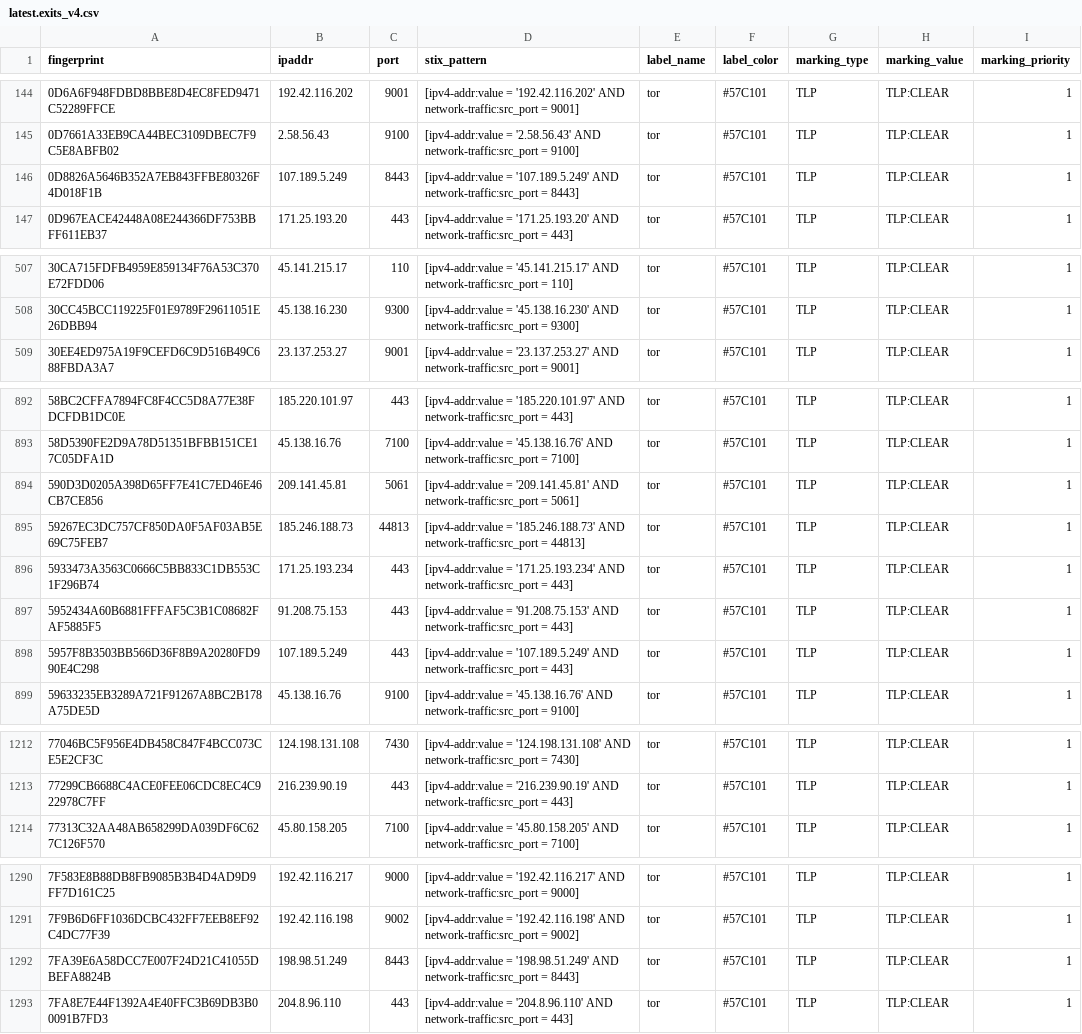
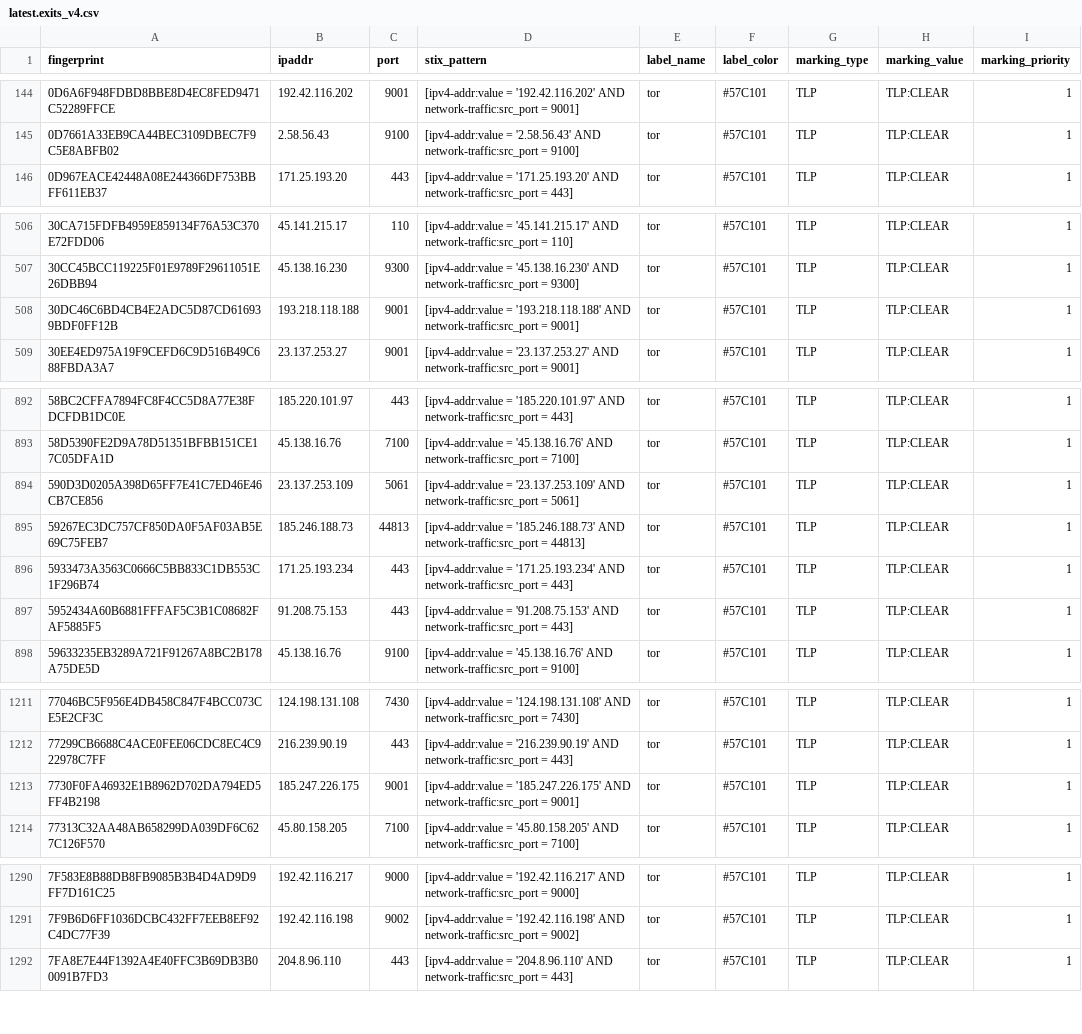
Before and after one commit to DreadFog/tor_csv_feed_opencti, a CSV file: latest.exits_v4.csv, drawn as a sheet; only a part is shown, gaps mark what is left out; the diff covers the shown part only.

```diff
--- a/latest.exits_v4.csv
+++ b/latest.exits_v4.csv
@@ -145,3 +145,2 @@ fingerprint,ipaddr,port,stix_pattern,label_name,label_color,marking_type,marking
 0D7661A33EB9CA44BEC3109DBEC7F9C5E8ABFB02,2.58.56.43,9100,[ipv4-addr:value = '2.58.56.43' AND network-traffic:src_port = 9100],tor,#57C101,TLP,TLP:CLEAR,1
-0D8826A5646B352A7EB843FFBE80326F4D018F1B,107.189.5.249,8443,[ipv4-addr:value = '107.189.5.249' AND network-traffic:src_port = 8443],tor,#57C101,TLP,TLP:CLEAR,1
 0D967EACE42448A08E244366DF753BBFF611EB37,171.25.193.20,443,[ipv4-addr:value = '171.25.193.20' AND network-traffic:src_port = 443],tor,#57C101,TLP,TLP:CLEAR,1
@@ -508,2 +507,3 @@ fingerprint,ipaddr,port,stix_pattern,label_name,label_color,marking_type,marking
 30CC45BCC119225F01E9789F29611051E26DBB94,45.138.16.230,9300,[ipv4-addr:value = '45.138.16.230' AND network-traffic:src_port = 9300],tor,#57C101,TLP,TLP:CLEAR,1
+30DC46C6BD4CB4E2ADC5D87CD616939BDF0FF12B,193.218.118.188,9001,[ipv4-addr:value = '193.218.118.188' AND network-traffic:src_port = 9001],tor,#57C101,TLP,TLP:CLEAR,1
 30EE4ED975A19F9CEFD6C9D516B49C688FBDA3A7,23.137.253.27,9001,[ipv4-addr:value = '23.137.253.27' AND network-traffic:src_port = 9001],tor,#57C101,TLP,TLP:CLEAR,1
@@ -893,3 +893,3 @@ fingerprint,ipaddr,port,stix_pattern,label_name,label_color,marking_type,marking
 58D5390FE2D9A78D51351BFBB151CE17C05DFA1D,45.138.16.76,7100,[ipv4-addr:value = '45.138.16.76' AND network-traffic:src_port = 7100],tor,#57C101,TLP,TLP:CLEAR,1
-590D3D0205A398D65FF7E41C7ED46E46CB7CE856,209.141.45.81,5061,[ipv4-addr:value = '209.141.45.81' AND network-traffic:src_port = 5061],tor,#57C101,TLP,TLP:CLEAR,1
+590D3D0205A398D65FF7E41C7ED46E46CB7CE856,23.137.253.109,5061,[ipv4-addr:value = '23.137.253.109' AND network-traffic:src_port = 5061],tor,#57C101,TLP,TLP:CLEAR,1
 59267EC3DC757CF850DA0F5AF03AB5E69C75FEB7,185.246.188.73,44813,[ipv4-addr:value = '185.246.188.73' AND network-traffic:src_port = 44813],tor,#57C101,TLP,TLP:CLEAR,1
@@ -897,3 +897,2 @@ fingerprint,ipaddr,port,stix_pattern,label_name,label_color,marking_type,marking
 5952434A60B6881FFFAF5C3B1C08682FAF5885F5,91.208.75.153,443,[ipv4-addr:value = '91.208.75.153' AND network-traffic:src_port = 443],tor,#57C101,TLP,TLP:CLEAR,1
-5957F8B3503BB566D36F8B9A20280FD990E4C298,107.189.5.249,443,[ipv4-addr:value = '107.189.5.249' AND network-traffic:src_port = 443],tor,#57C101,TLP,TLP:CLEAR,1
 59633235EB3289A721F91267A8BC2B178A75DE5D,45.138.16.76,9100,[ipv4-addr:value = '45.138.16.76' AND network-traffic:src_port = 9100],tor,#57C101,TLP,TLP:CLEAR,1
@@ -1213,2 +1212,3 @@ fingerprint,ipaddr,port,stix_pattern,label_name,label_color,marking_type,marking
 77299CB6688C4ACE0FEE06CDC8EC4C922978C7FF,216.239.90.19,443,[ipv4-addr:value = '216.239.90.19' AND network-traffic:src_port = 443],tor,#57C101,TLP,TLP:CLEAR,1
+7730F0FA46932E1B8962D702DA794ED5FF4B2198,185.247.226.175,9001,[ipv4-addr:value = '185.247.226.175' AND network-traffic:src_port = 9001],tor,#57C101,TLP,TLP:CLEAR,1
 77313C32AA48AB658299DA039DF6C627C126F570,45.80.158.205,7100,[ipv4-addr:value = '45.80.158.205' AND network-traffic:src_port = 7100],tor,#57C101,TLP,TLP:CLEAR,1
@@ -1291,3 +1291,2 @@ fingerprint,ipaddr,port,stix_pattern,label_name,label_color,marking_type,marking
 7F9B6D6FF1036DCBC432FF7EEB8EF92C4DC77F39,192.42.116.198,9002,[ipv4-addr:value = '192.42.116.198' AND network-traffic:src_port = 9002],tor,#57C101,TLP,TLP:CLEAR,1
-7FA39E6A58DCC7E007F24D21C41055DBEFA8824B,198.98.51.249,8443,[ipv4-addr:value = '198.98.51.249' AND network-traffic:src_port = 8443],tor,#57C101,TLP,TLP:CLEAR,1
 7FA8E7E44F1392A4E40FFC3B69DB3B00091B7FD3,204.8.96.110,443,[ipv4-addr:value = '204.8.96.110' AND network-traffic:src_port = 443],tor,#57C101,TLP,TLP:CLEAR,1
```
Also changed, not shown: 1 removed row and 2 edited cells elsewhere in this file, latest.all_v6.csv, latest.exits_v6.csv, 3 other files.
